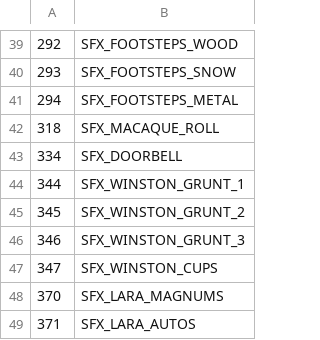
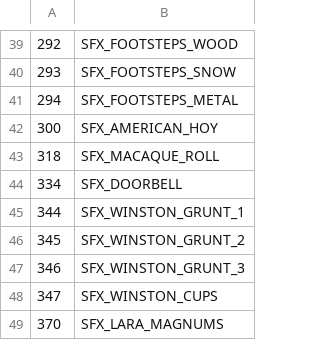
Before and after one commit to LostArtefacts/TRX, a CSV file: data/tr3/ship/cfg/catalog_samples.csv, drawn as a sheet; only a part is shown, gaps mark what is left out; the shorter side is filled out with more unchanged rows.

```diff
--- a/data/tr3/ship/cfg/catalog_samples.csv
+++ b/data/tr3/ship/cfg/catalog_samples.csv
@@ -41,2 +41,3 @@
 294, SFX_FOOTSTEPS_METAL
+300, SFX_AMERICAN_HOY
 318, SFX_MACAQUE_ROLL
```
Also changed, not shown: 17 other files.
